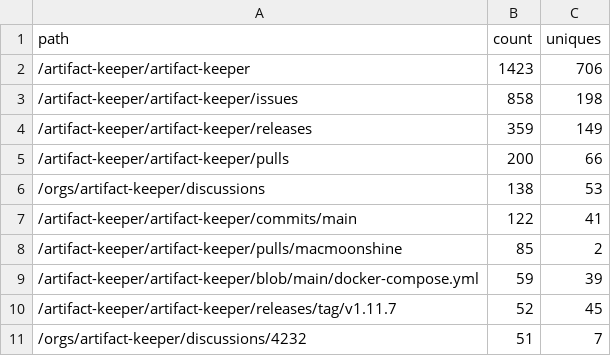
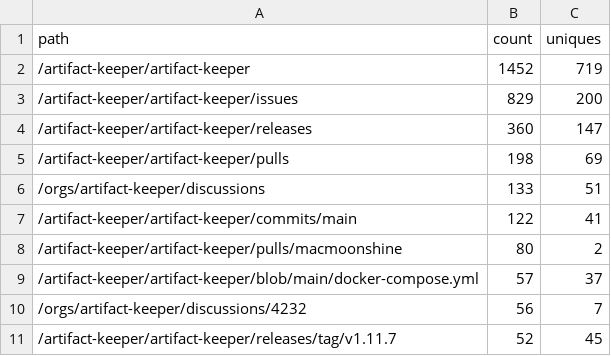
Before and after one commit to artifact-keeper/stats, a CSV file: data/artifact-keeper/traffic_paths.csv, drawn as a sheet.

```diff
--- a/data/artifact-keeper/traffic_paths.csv
+++ b/data/artifact-keeper/traffic_paths.csv
@@ -1,11 +1,11 @@
 path,count,uniques
-/artifact-keeper/artifact-keeper,1423,706
-/artifact-keeper/artifact-keeper/issues,858,198
-/artifact-keeper/artifact-keeper/releases,359,149
-/artifact-keeper/artifact-keeper/pulls,200,66
-/orgs/artifact-keeper/discussions,138,53
+/artifact-keeper/artifact-keeper,1452,719
+/artifact-keeper/artifact-keeper/issues,829,200
+/artifact-keeper/artifact-keeper/releases,360,147
+/artifact-keeper/artifact-keeper/pulls,198,69
+/orgs/artifact-keeper/discussions,133,51
 /artifact-keeper/artifact-keeper/commits/main,122,41
-/artifact-keeper/artifact-keeper/pulls/macmoonshine,85,2
-/artifact-keeper/artifact-keeper/blob/main/docker-compose.yml,59,39
+/artifact-keeper/artifact-keeper/pulls/macmoonshine,80,2
+/artifact-keeper/artifact-keeper/blob/main/docker-compose.yml,57,37
+/orgs/artifact-keeper/discussions/4232,56,7
 /artifact-keeper/artifact-keeper/releases/tag/v1.11.7,52,45
-/orgs/artifact-keeper/discussions/4232,51,7
```
Also changed, not shown: data/artifact-keeper/cf_get_artifactkeeper_com.csv, data/artifact-keeper/cf_zone_daily.csv, 26 other files.
